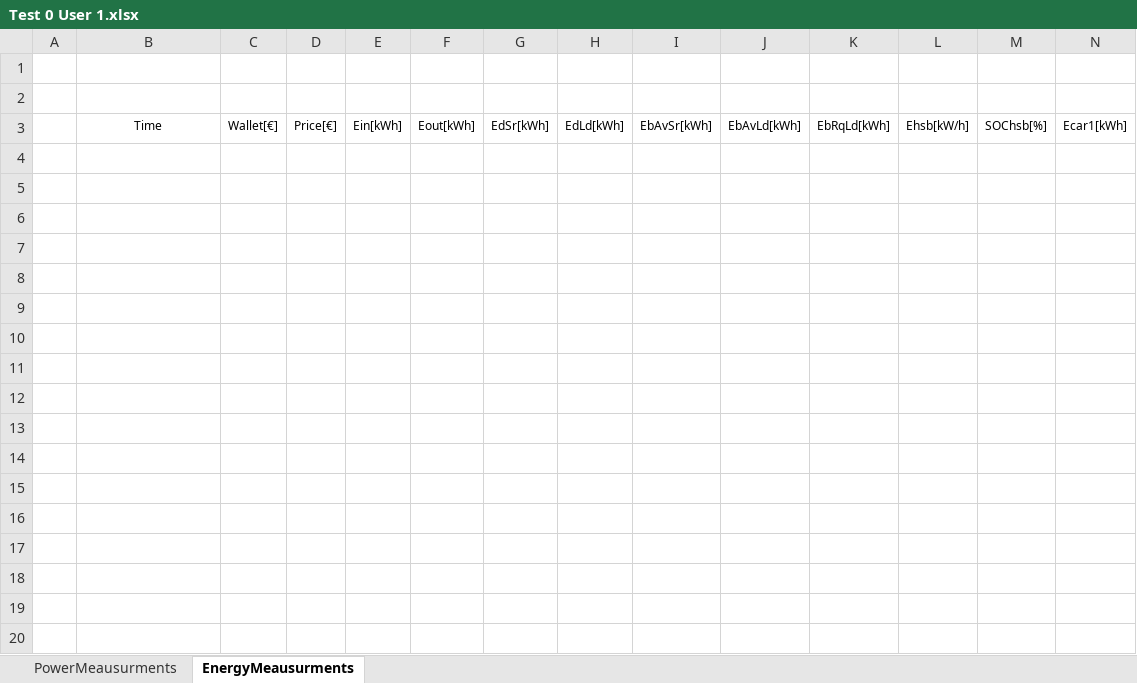
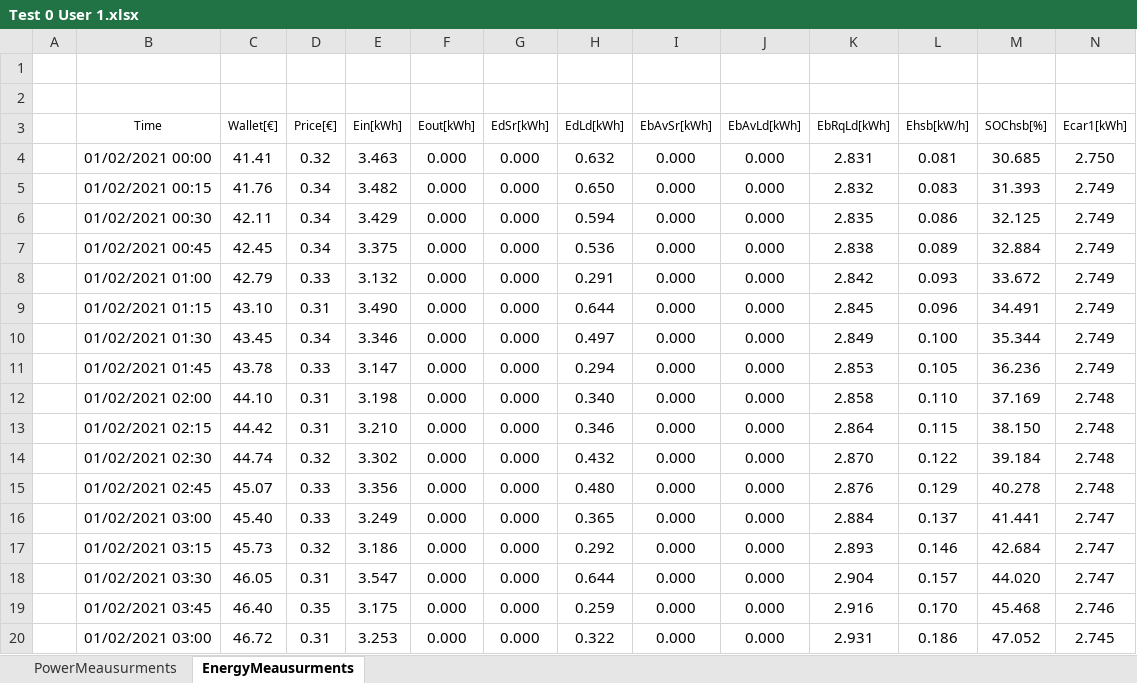
Before and after one commit to mindolink/EthStevecDevice, an Excel workbook: SimulatorUser/ExportData/Test 0 User 1.xlsx, sheet EnergyMeausurments, drawn as a sheet; only a part is shown; values as stored, in another font and other column widths than the file's, no borders; rows hold the shown columns only; the diff covers the shown part only; the diff names each change by its address in the sheet, - before the commit and + after, or states it on an @@ line.

```diff
--- a/SimulatorUser/ExportData/Test 0 User 1.xlsx (sheet EnergyMeausurments)
+++ b/SimulatorUser/ExportData/Test 0 User 1.xlsx (sheet EnergyMeausurments)
+row 4:  | 01/02/2021 00:00 | 41.41 | 0.32 | 3.463 | 0.000 | 0.000 | 0.632 | 0.000 | 0.000 | 2.831 | 0.081 | 30.685 | 2.750
+row 5:  | 01/02/2021 00:15 | 41.76 | 0.34 | 3.482 | 0.000 | 0.000 | 0.650 | 0.000 | 0.000 | 2.832 | 0.083 | 31.393 | 2.749
+row 6:  | 01/02/2021 00:30 | 42.11 | 0.34 | 3.429 | 0.000 | 0.000 | 0.594 | 0.000 | 0.000 | 2.835 | 0.086 | 32.125 | 2.749
+row 7:  | 01/02/2021 00:45 | 42.45 | 0.34 | 3.375 | 0.000 | 0.000 | 0.536 | 0.000 | 0.000 | 2.838 | 0.089 | 32.884 | 2.749
+row 8:  | 01/02/2021 01:00 | 42.79 | 0.33 | 3.132 | 0.000 | 0.000 | 0.291 | 0.000 | 0.000 | 2.842 | 0.093 | 33.672 | 2.749
+row 9:  | 01/02/2021 01:15 | 43.10 | 0.31 | 3.490 | 0.000 | 0.000 | 0.644 | 0.000 | 0.000 | 2.845 | 0.096 | 34.491 | 2.749
+row 10:  | 01/02/2021 01:30 | 43.45 | 0.34 | 3.346 | 0.000 | 0.000 | 0.497 | 0.000 | 0.000 | 2.849 | 0.100 | 35.344 | 2.749
+row 11:  | 01/02/2021 01:45 | 43.78 | 0.33 | 3.147 | 0.000 | 0.000 | 0.294 | 0.000 | 0.000 | 2.853 | 0.105 | 36.236 | 2.749
+row 12:  | 01/02/2021 02:00 | 44.10 | 0.31 | 3.198 | 0.000 | 0.000 | 0.340 | 0.000 | 0.000 | 2.858 | 0.110 | 37.169 | 2.748
+row 13:  | 01/02/2021 02:15 | 44.42 | 0.31 | 3.210 | 0.000 | 0.000 | 0.346 | 0.000 | 0.000 | 2.864 | 0.115 | 38.150 | 2.748
+row 14:  | 01/02/2021 02:30 | 44.74 | 0.32 | 3.302 | 0.000 | 0.000 | 0.432 | 0.000 | 0.000 | 2.870 | 0.122 | 39.184 | 2.748
+row 15:  | 01/02/2021 02:45 | 45.07 | 0.33 | 3.356 | 0.000 | 0.000 | 0.480 | 0.000 | 0.000 | 2.876 | 0.129 | 40.278 | 2.748
+row 16:  | 01/02/2021 03:00 | 45.40 | 0.33 | 3.249 | 0.000 | 0.000 | 0.365 | 0.000 | 0.000 | 2.884 | 0.137 | 41.441 | 2.747
+row 17:  | 01/02/2021 03:15 | 45.73 | 0.32 | 3.186 | 0.000 | 0.000 | 0.292 | 0.000 | 0.000 | 2.893 | 0.146 | 42.684 | 2.747
+row 18:  | 01/02/2021 03:30 | 46.05 | 0.31 | 3.547 | 0.000 | 0.000 | 0.644 | 0.000 | 0.000 | 2.904 | 0.157 | 44.020 | 2.747
+row 19:  | 01/02/2021 03:45 | 46.40 | 0.35 | 3.175 | 0.000 | 0.000 | 0.259 | 0.000 | 0.000 | 2.916 | 0.170 | 45.468 | 2.746
+row 20:  | 01/02/2021 03:00 | 46.72 | 0.31 | 3.253 | 0.000 | 0.000 | 0.322 | 0.000 | 0.000 | 2.931 | 0.186 | 47.052 | 2.745
```
Also changed, not shown: 30 added rows elsewhere in this sheet, sheet PowerMeausurments, 1 other file.
